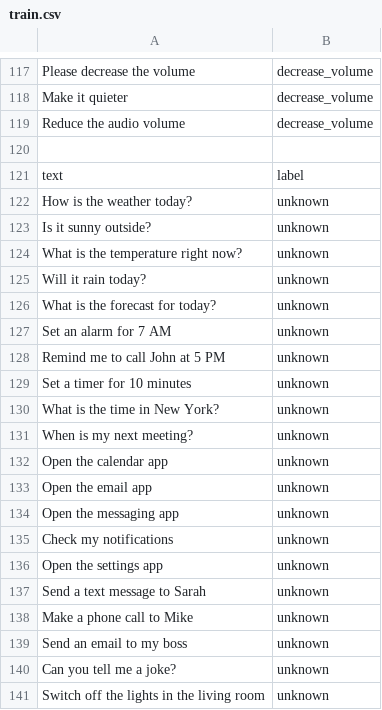
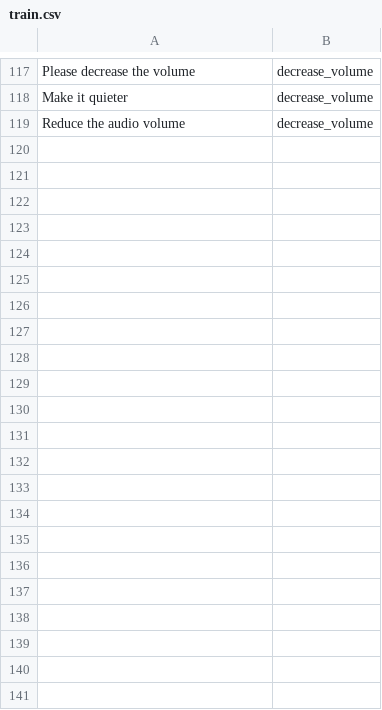
Before and after one commit to Aku0921/speech-command-classifier, a CSV file: data/train.csv, drawn as a sheet; only a part is shown, gaps mark what is left out; the diff names each change by its address in the sheet, - before the commit and + after, or states it on an @@ line.

Commit message:
Implemented threshold-based unknown command rejection

```diff
--- a/data/train.csv
+++ b/data/train.csv
-row 120: (empty)
-row 121: text | label
-row 122: How is the weather today? | unknown
-row 123: Is it sunny outside? | unknown
-row 124: What is the temperature right now? | unknown
-row 125: Will it rain today? | unknown
-row 126: What is the forecast for today? | unknown
-row 127: Set an alarm for 7 AM | unknown
-row 128: Remind me to call John at 5 PM | unknown
-row 129: Set a timer for 10 minutes | unknown
-row 130: What is the time in New York? | unknown
-row 131: When is my next meeting? | unknown
-row 132: Open the calendar app | unknown
-row 133: Open the email app | unknown
-row 134: Open the messaging app | unknown
-row 135: Check my notifications | unknown
-row 136: Open the settings app | unknown
-row 137: Send a text message to Sarah | unknown
-row 138: Make a phone call to Mike | unknown
-row 139: Send an email to my boss | unknown
-row 140: Can you tell me a joke? | unknown
-row 141: Switch off the lights in the living room | unknown
```
Also changed, not shown: 3 other files.
